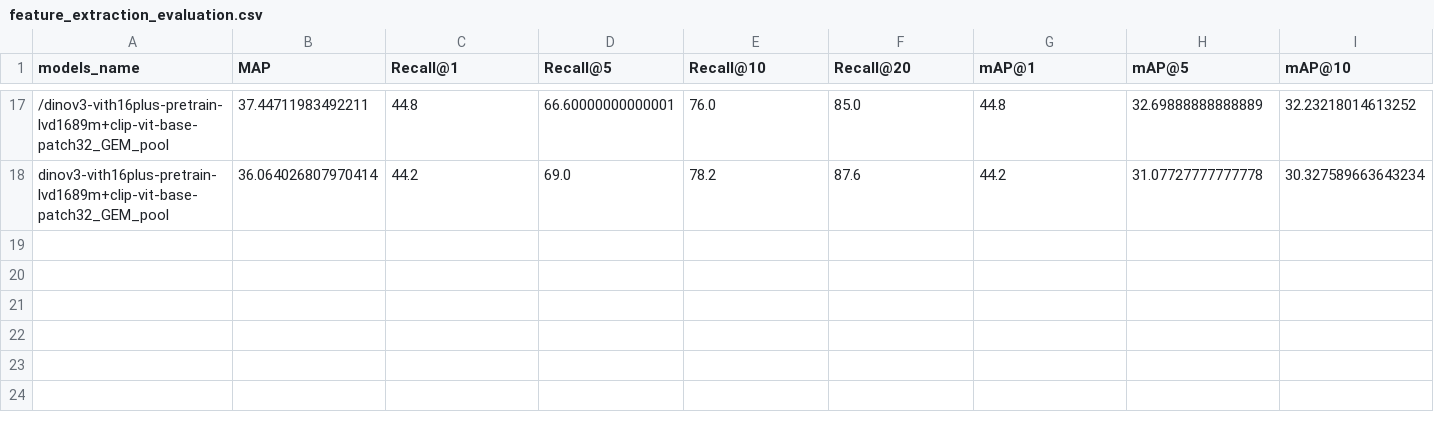
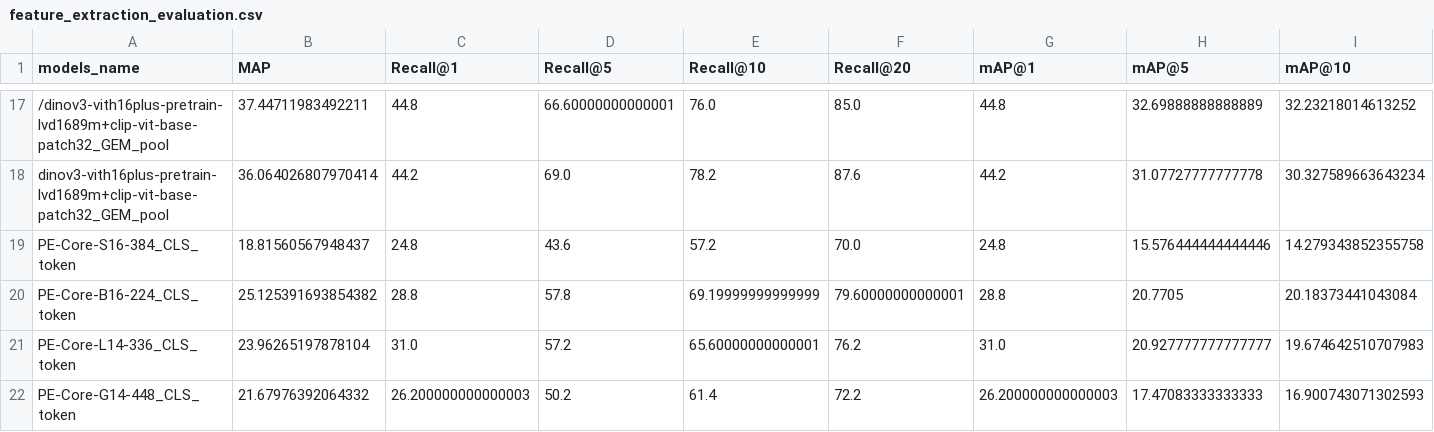
Before and after one commit to onatakca/geo-image-retrieval, a CSV file: results/feature_extraction_evaluation.csv, drawn as a sheet; only a part is shown, gaps mark what is left out; rows hold the shown columns only; the diff names each change by its address in the sheet, - before the commit and + after, or states it on an @@ line.

```diff
--- a/results/feature_extraction_evaluation.csv
+++ b/results/feature_extraction_evaluation.csv
+row 19: PE-Core-S16-384_CLS_token | 18.81560567948437 | 24.8 | 43.6 | 57.2 | 70.0 | 24.8 | 15.576444444444446 | 14.279343852355758
+row 20: PE-Core-B16-224_CLS_token | 25.125391693854382 | 28.8 | 57.8 | 69.19999999999999 | 79.60000000000001 | 28.8 | 20.7705 | 20.18373441043084
+row 21: PE-Core-L14-336_CLS_token | 23.96265197878104 | 31.0 | 57.2 | 65.60000000000001 | 76.2 | 31.0 | 20.927777777777777 | 19.674642510707983
+row 22: PE-Core-G14-448_CLS_token | 21.67976392064332 | 26.200000000000003 | 50.2 | 61.4 | 72.2 | 26.200000000000003 | 17.47083333333333 | 16.900743071302593
```
Also changed, not shown: 6 other files.
